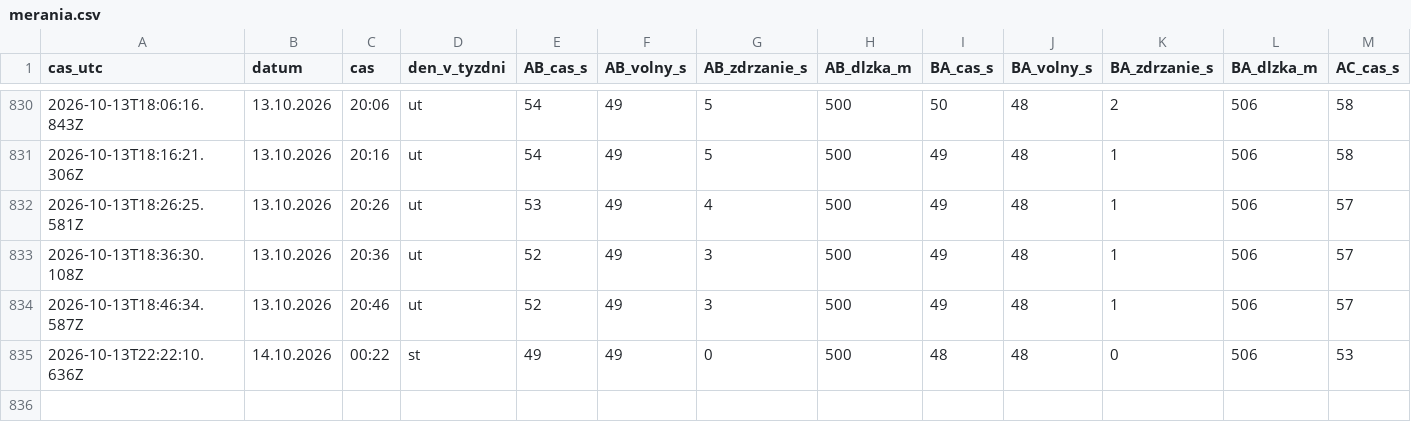
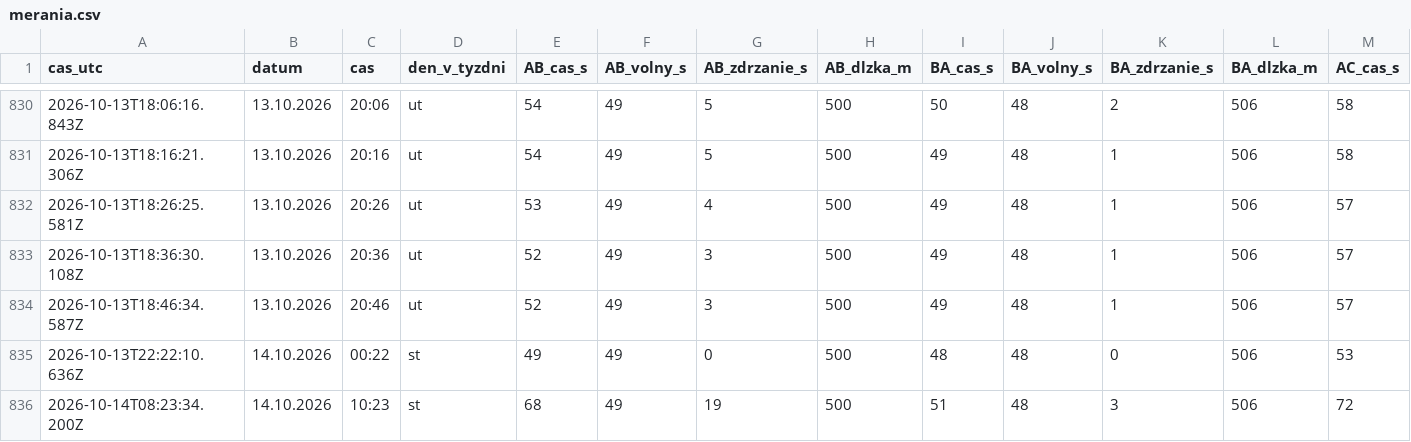
Before and after one commit to dzupka-hub/Kosice-kruhovy-objazd, a CSV file: data/merania.csv, drawn as a sheet; only a part is shown, gaps mark what is left out; rows hold the shown columns only; the diff names each change by its address in the sheet, - before the commit and + after, or states it on an @@ line.

```diff
--- a/data/merania.csv
+++ b/data/merania.csv
+row 836: 2026-10-14T08:23:34.200Z | 14.10.2026 | 10:23 | st | 68 | 49 | 19 | 500 | 51 | 48 | 3 | 506 | 72
```
Also changed, not shown: 2 other files.
